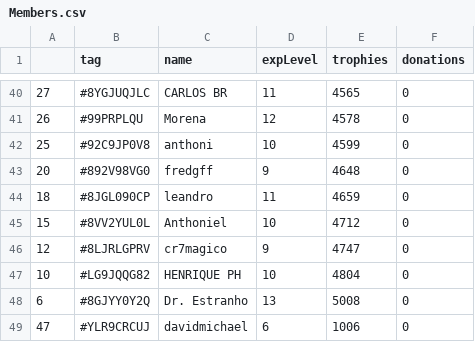
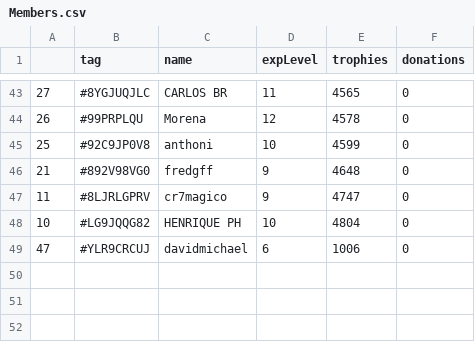
Before and after one commit to Brunopbb/APIClashRoyale, a CSV file: Members.csv, drawn as a sheet; only a part is shown, gaps mark what is left out; the diff covers the shown part only.

```diff
--- a/Members.csv
+++ b/Members.csv
@@ -42,8 +45,5 @@
 25,#92C9JP0V8,anthoni,10,4599,0
-20,#892V98VG0,fredgff,9,4648,0
-18,#8JGL090CP,leandro,11,4659,0
-15,#8VV2YUL0L,Anthoniel,10,4712,0
-12,#8LJRLGPRV,cr7magico,9,4747,0
+21,#892V98VG0,fredgff,9,4648,0
+11,#8LJRLGPRV,cr7magico,9,4747,0
 10,#LG9JQQG82,HENRIQUE PH,10,4804,0
-6,#8GJYY0Y2Q,Dr. Estranho,13,5008,0
 47,#YLR9CRCUJ,davidmichael,6,1006,0
```
Also changed, not shown: 11 added rows, 8 removed rows, 4 moved rows and 18 edited cells elsewhere in this file.
